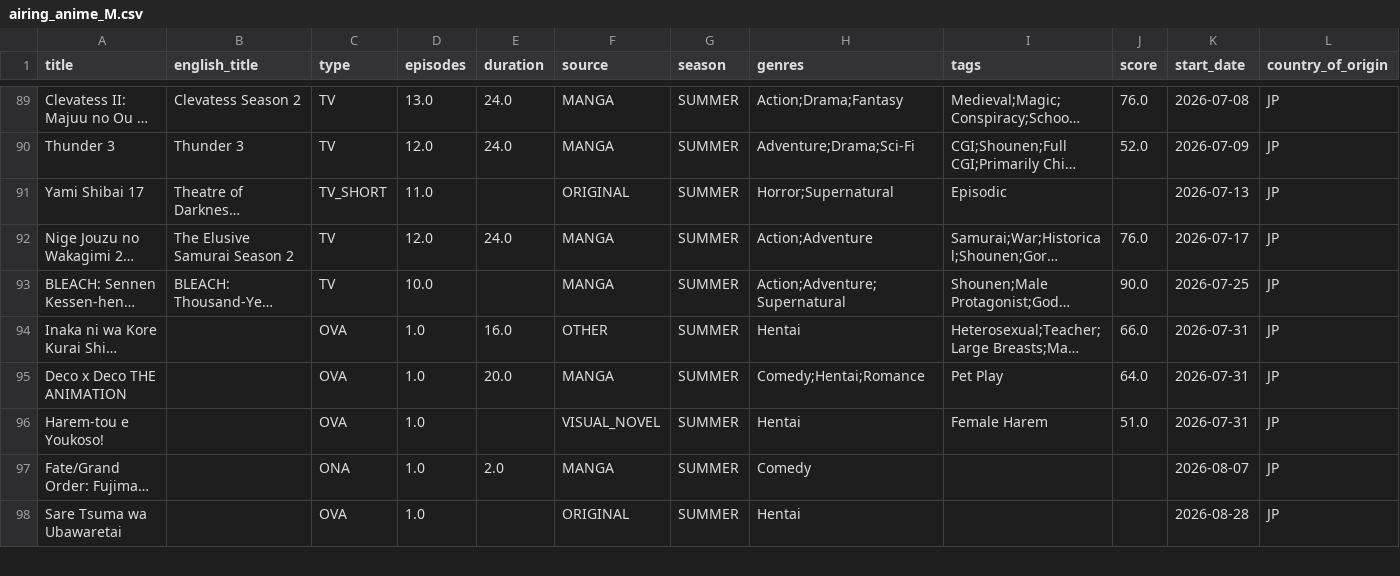
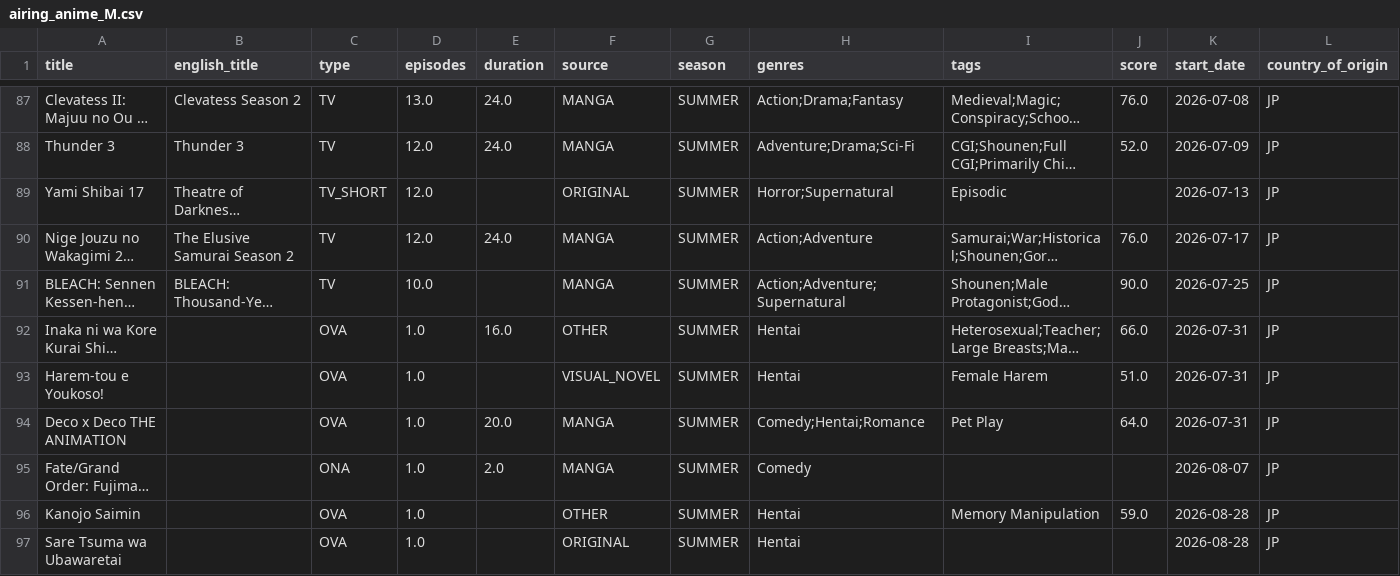
Before and after one commit to Andres-pixel35/Anime-dashboard, a CSV file: data/modified/airing_anime_M.csv, drawn as a sheet; only a part is shown, gaps mark what is left out; long unchanged cells end in …; addresses are those after the commit; the diff covers the shown part only; the diff names each change by its address in the sheet, - before the commit and + after, or states it on an @@ line.

```diff
--- a/data/modified/airing_anime_M.csv
+++ b/data/modified/airing_anime_M.csv
-D89 (episodes): 11.0
+D89 (episodes): 12.0
@@ row 96 moved to row 93: Harem-tou e Youkoso! @@
+row 96: Kanojo Saimin |  | OVA | 1.0 |  | OTHER | SUMMER | Hentai | Memory Manipulation | 59.0 | 2026-08-28 | JP
```
Also changed, not shown: 1 added row, 5 removed rows, 11 moved rows and 6 edited cells elsewhere in this file, 1 other file.
